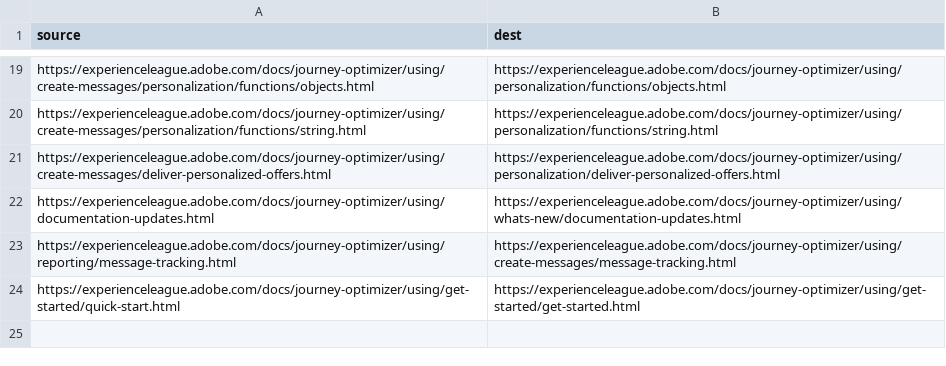
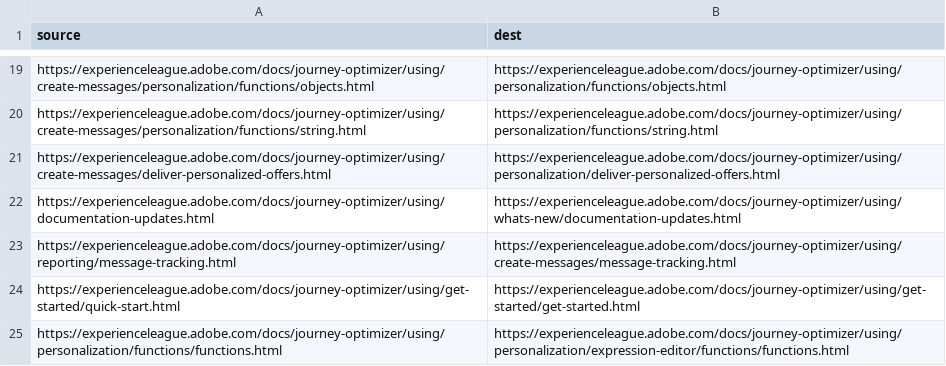
Before and after one commit to AdobeDocs/journey-optimizer.ja-JP, a CSV file: redirects.csv, drawn as a sheet; only a part is shown, gaps mark what is left out; the diff names each change by its address in the sheet, - before the commit and + after, or states it on an @@ line.

Commit message:
Synced non localizable files from repo .

```diff
--- a/redirects.csv
+++ b/redirects.csv
+row 25: https://experienceleague.adobe.com/docs/journey-optimizer/using/personalization/functions/functions.html | https://experienceleague.adobe.com/docs/journey-optimizer/using/personalization/expression-editor/functions/functions.html
```
